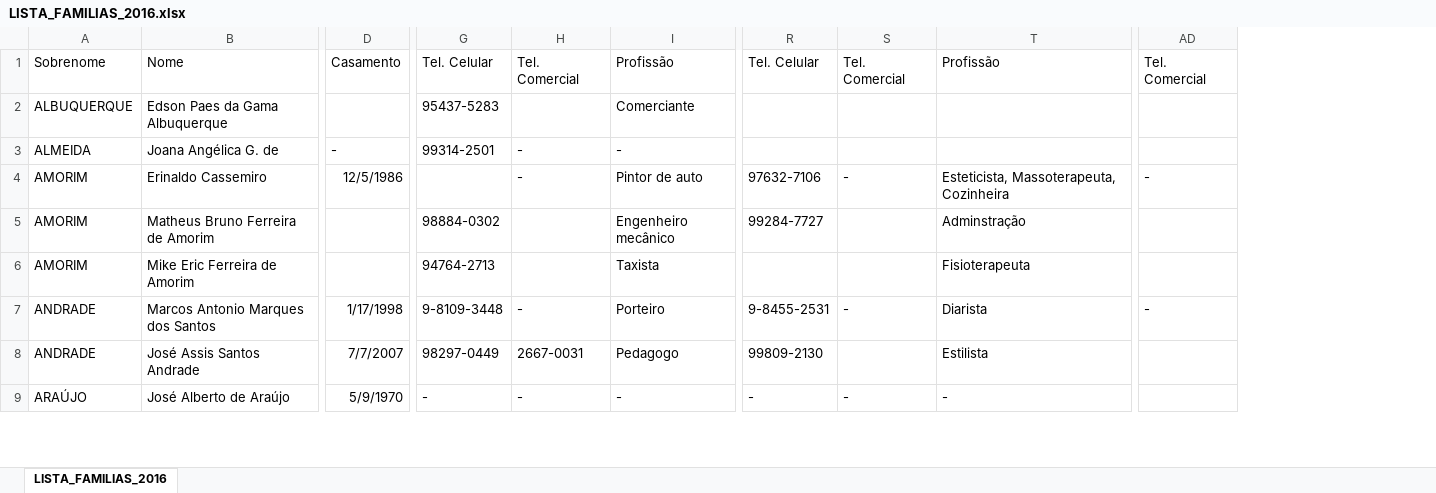
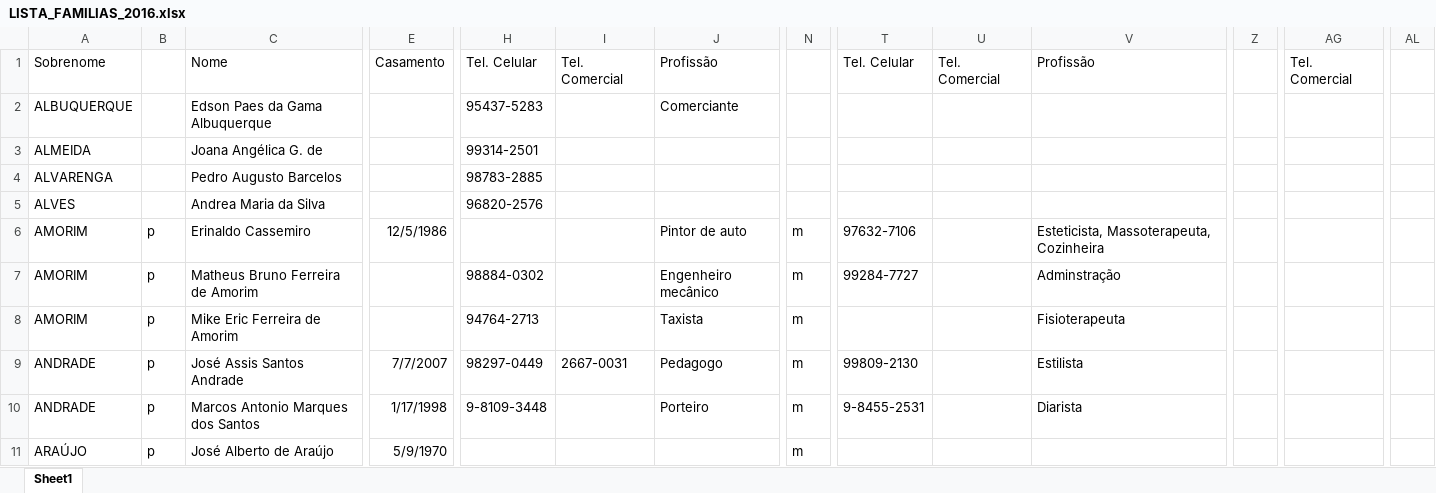
Before and after one commit to kookeeper/igreja, an Excel workbook: listaFamilia/res/LISTA_FAMILIAS_2016.xlsx, sheet Sheet1, drawn as a sheet; only a part is shown, gaps mark what is left out; values as stored, in another font and other column widths than the file's, no borders; removed rows and columns are numbered as before the commit, all else as after; rows hold the shown columns only; the diff covers the shown part only; the diff names each change by its address in the sheet, - before the commit and + after, or states it on an @@ line.

```diff
--- a/listaFamilia/res/LISTA_FAMILIAS_2016.xlsx (sheet Sheet1)
+++ b/listaFamilia/res/LISTA_FAMILIAS_2016.xlsx (sheet Sheet1)
-sheet tab: LISTA_FAMILIAS_2016
+sheet tab: Sheet1
+column B, rows 6-9: all p; row 11: p
+column N, rows 6-9: all m; row 11: m
+column Z, empty
+column AL, empty
-E3: -
+E3: (empty)
-I3: -
+I3: (empty)
-J3: -
+J3: (empty)
@@ row 114 moved to row 4: ALVARENGA @@
@@ row 115 moved to row 5: ALVES @@
-I6: -
+I6: (empty)
-U6: -
+U6: (empty)
-AG6: -
+AG6: (empty)
-row 7: ANDRADE | Marcos Antonio Marques dos Santos | 1/17/1998 | 9-8109-3448 | - | Porteiro | 9-8455-2531 | - | Diarista | -
+row 10: ANDRADE | p | Marcos Antonio Marques dos Santos | 1/17/1998 | 9-8109-3448 |  | Porteiro | m | 9-8455-2531 |  | Diarista
-H11: -
+H11: (empty)
-I11: -
+I11: (empty)
-J11: -
+J11: (empty)
-T11: -
+T11: (empty)
-U11: -
+U11: (empty)
-V11: -
+V11: (empty)
```
Also changed, not shown: 6 added rows, 14 removed rows, 37 moved rows, 2 added columns and 68 edited cells elsewhere in this sheet, 36 other files.
